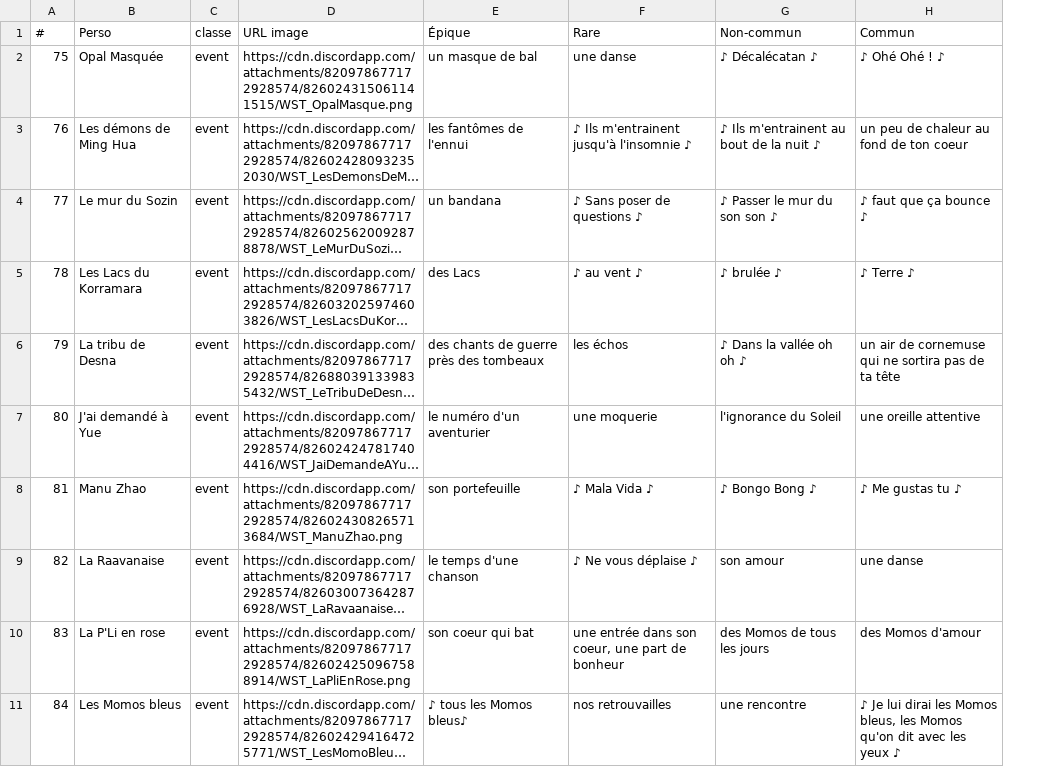
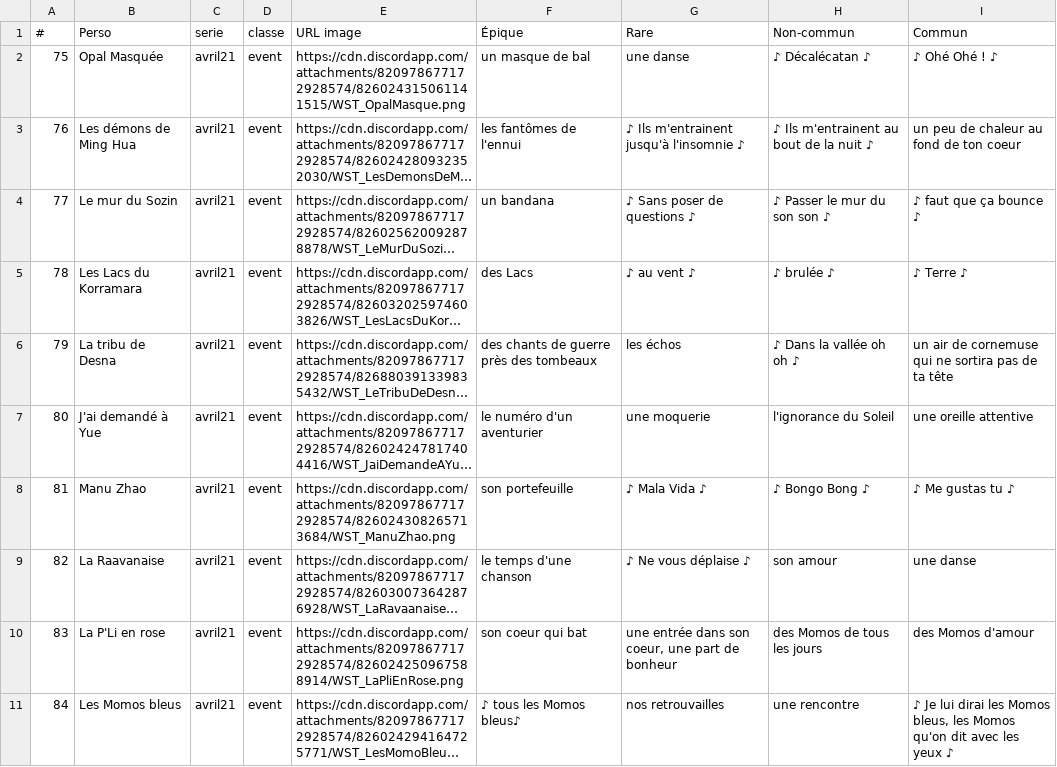
Before and after one commit to Super-Thomate/guidebot, a CSV file: wst_avril.csv, drawn as a sheet; long unchanged cells end in …; the diff names each change by its address in the sheet, - before the commit and + after, or states it on an @@ line.

```diff
--- a/wst_avril.csv
+++ b/wst_avril.csv
+column C (serie), rows 2-11: all avril21
```
Also changed, not shown: wst.csv, 8 other files.
